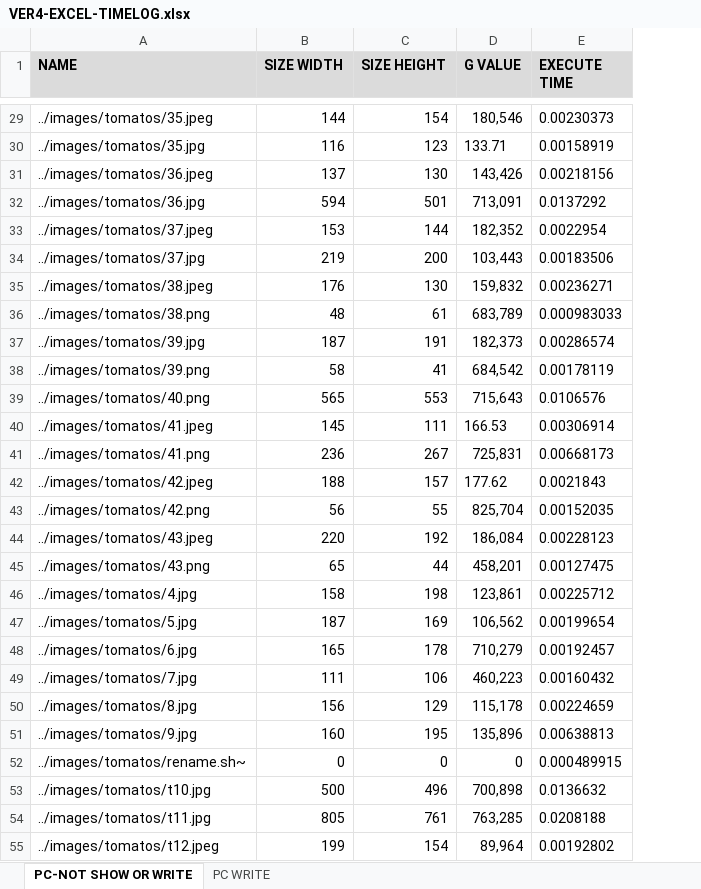
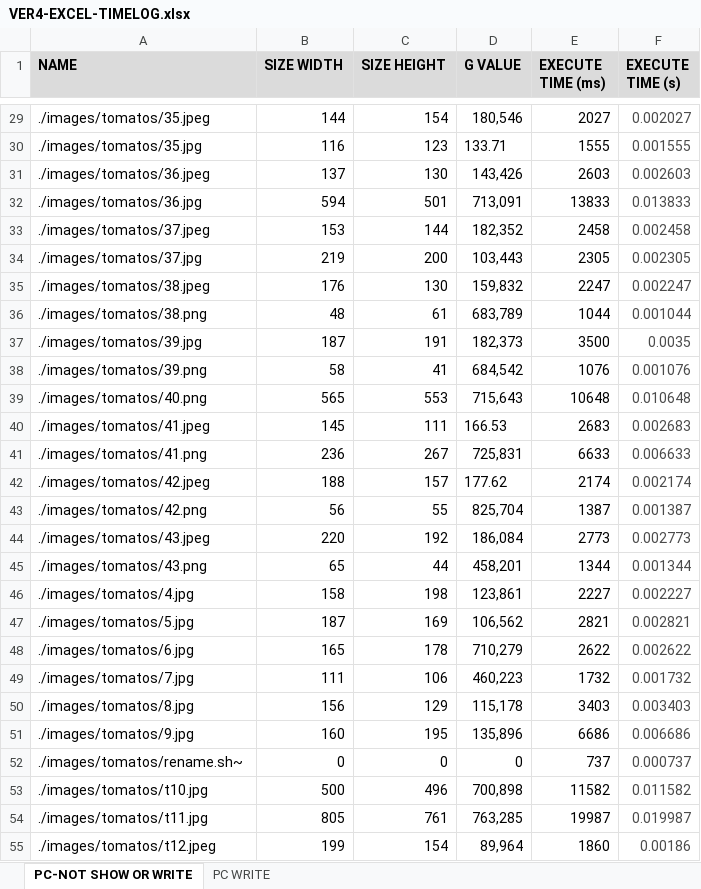
Before and after one commit to hieunvce/tomato_classification, an Excel workbook: documents/Report/VER4-EXCEL-TIMELOG.xlsx, sheet PC-NOT SHOW OR WRITE, drawn as a sheet; only a part is shown, gaps mark what is left out; values as stored, in another font and other column widths than the file's, no borders; removed rows and columns are numbered as before the commit, all else as after; the diff covers the shown part only; the diff names each change by its address in the sheet, - before the commit and + after, or states it on an @@ line.

```diff
--- a/documents/Report/VER4-EXCEL-TIMELOG.xlsx (sheet PC-NOT SHOW OR WRITE)
+++ b/documents/Report/VER4-EXCEL-TIMELOG.xlsx (sheet PC-NOT SHOW OR WRITE)
-column E (EXECUTE TIME), rows 29-55: 0.00230373 | 0.00158919 | 0.00218156 | 0.0137292 | 0.0022954 | 0.00183506 | 0.00236271 | 0.000983033 | 0.00286574 | 0.00178119 | 0.0106576 | 0.00306914 | 0.00668173 | 0.0021843 | 0.00152035 | 0.00228123 | 0.00127475 | 0.00225712 | 0.00199654 | 0.00192457 | 0.00160432 | 0.00224659 | 0.00638813 | 0.000489915 | 0.0136632 | 0.0208188 | 0.00192802
+column E (EXECUTE TIME (ms)), rows 29-55: 2027 | 1555 | 2603 | 13833 | 2458 | 2305 | 2247 | 1044 | 3500 | 1076 | 10648 | 2683 | 6633 | 2174 | 1387 | 2773 | 1344 | 2227 | 2821 | 2622 | 1732 | 3403 | 6686 | 737 | 11582 | 19987 | 1860
+column F (EXECUTE TIME (s)), rows 29-55: 0.002027 | 0.001555 | 0.002603 | 0.013833 | 0.002458 | 0.002305 | 0.002247 | 0.001044 | 0.0035 | 0.001076 | 0.010648 | 0.002683 | 0.006633 | 0.002174 | 0.001387 | 0.002773 | 0.001344 | 0.002227 | 0.002821 | 0.002622 | 0.001732 | 0.003403 | 0.006686 | 0.000737 | 0.011582 | 0.019987 | 0.00186
-A29 (NAME): ../images/tomatos/35.jpeg
+A29 (NAME): ./images/tomatos/35.jpeg
-A30 (NAME): ../images/tomatos/35.jpg
+A30 (NAME): ./images/tomatos/35.jpg
-A31 (NAME): ../images/tomatos/36.jpeg
+A31 (NAME): ./images/tomatos/36.jpeg
-A32 (NAME): ../images/tomatos/36.jpg
+A32 (NAME): ./images/tomatos/36.jpg
-A33 (NAME): ../images/tomatos/37.jpeg
+A33 (NAME): ./images/tomatos/37.jpeg
-A34 (NAME): ../images/tomatos/37.jpg
+A34 (NAME): ./images/tomatos/37.jpg
-A35 (NAME): ../images/tomatos/38.jpeg
+A35 (NAME): ./images/tomatos/38.jpeg
-A36 (NAME): ../images/tomatos/38.png
+A36 (NAME): ./images/tomatos/38.png
-A37 (NAME): ../images/tomatos/39.jpg
+A37 (NAME): ./images/tomatos/39.jpg
-A38 (NAME): ../images/tomatos/39.png
+A38 (NAME): ./images/tomatos/39.png
-A39 (NAME): ../images/tomatos/40.png
+A39 (NAME): ./images/tomatos/40.png
-A40 (NAME): ../images/tomatos/41.jpeg
+A40 (NAME): ./images/tomatos/41.jpeg
-A41 (NAME): ../images/tomatos/41.png
+A41 (NAME): ./images/tomatos/41.png
-A42 (NAME): ../images/tomatos/42.jpeg
+A42 (NAME): ./images/tomatos/42.jpeg
-A43 (NAME): ../images/tomatos/42.png
+A43 (NAME): ./images/tomatos/42.png
-A44 (NAME): ../images/tomatos/43.jpeg
+A44 (NAME): ./images/tomatos/43.jpeg
-A45 (NAME): ../images/tomatos/43.png
+A45 (NAME): ./images/tomatos/43.png
-A46 (NAME): ../images/tomatos/4.jpg
+A46 (NAME): ./images/tomatos/4.jpg
-A47 (NAME): ../images/tomatos/5.jpg
+A47 (NAME): ./images/tomatos/5.jpg
-A48 (NAME): ../images/tomatos/6.jpg
+A48 (NAME): ./images/tomatos/6.jpg
-A49 (NAME): ../images/tomatos/7.jpg
+A49 (NAME): ./images/tomatos/7.jpg
-A50 (NAME): ../images/tomatos/8.jpg
+A50 (NAME): ./images/tomatos/8.jpg
-A51 (NAME): ../images/tomatos/9.jpg
+A51 (NAME): ./images/tomatos/9.jpg
-A52 (NAME): ../images/tomatos/rename.sh~
+A52 (NAME): ./images/tomatos/rename.sh~
-A53 (NAME): ../images/tomatos/t10.jpg
+A53 (NAME): ./images/tomatos/t10.jpg
-A54 (NAME): ../images/tomatos/t11.jpg
+A54 (NAME): ./images/tomatos/t11.jpg
-A55 (NAME): ../images/tomatos/t12.jpeg
+A55 (NAME): ./images/tomatos/t12.jpeg
```
Also changed, not shown: 59 edited cells elsewhere in this sheet, sheet PC WRITE, 2 other files.
